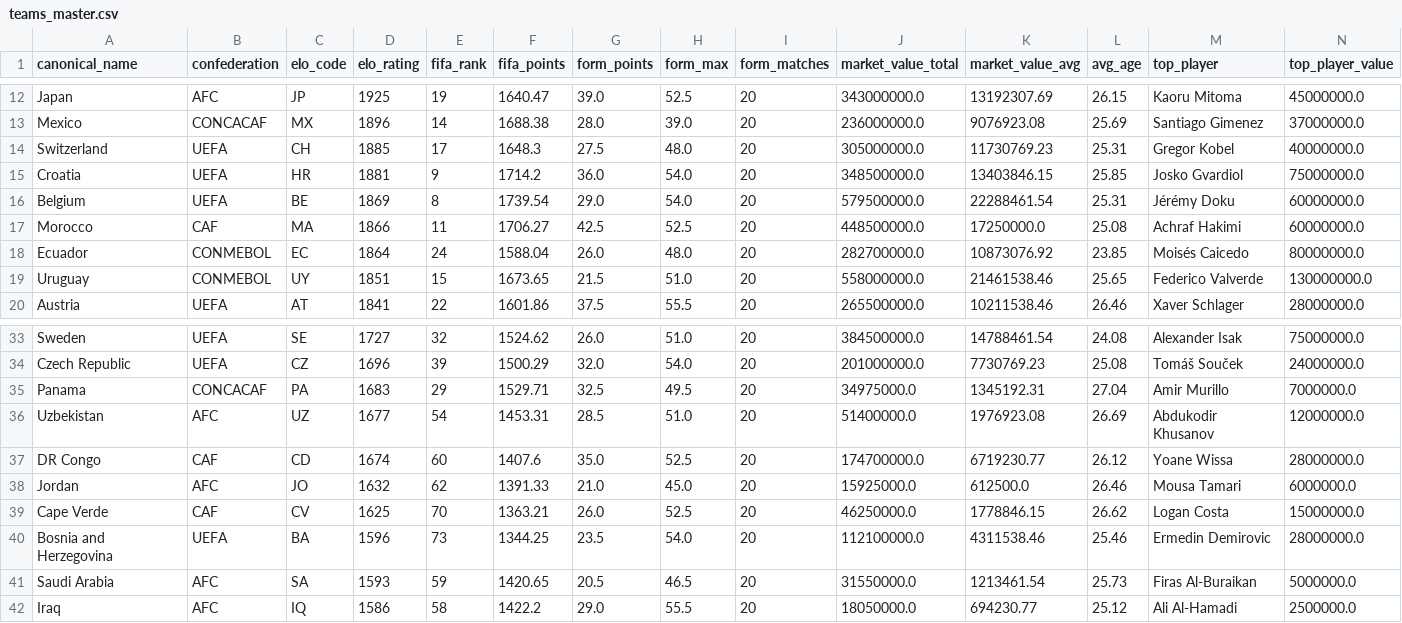
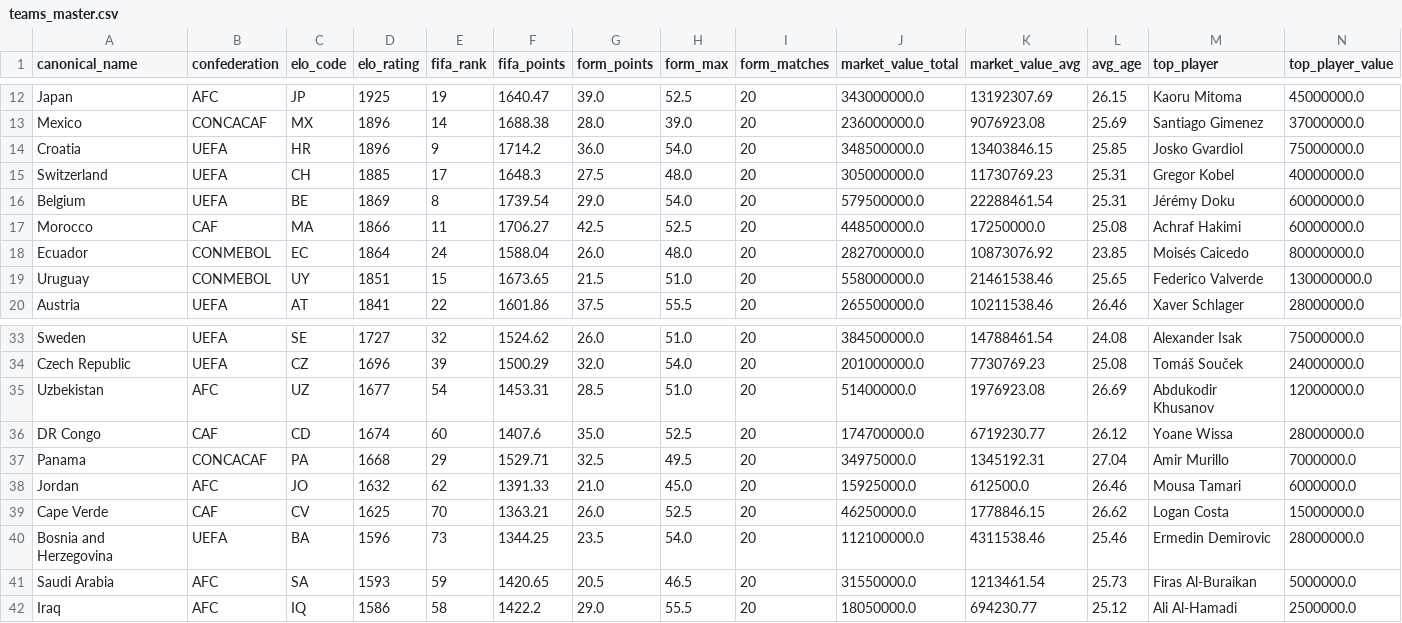
Before and after one commit to jamoji-ai/world-cup-predictor-pro, a CSV file: data/processed/teams_master.csv, drawn as a sheet; only a part is shown, gaps mark what is left out; removed rows and columns are numbered as before the commit, all else as after; rows hold the shown columns only; the diff names each change by its address in the sheet, - before the commit and + after, or states it on an @@ line.

```diff
--- a/data/processed/teams_master.csv
+++ b/data/processed/teams_master.csv
+row 14: Croatia | UEFA | HR | 1896 | 9 | 1714.2 | 36.0 | 54.0 | 20 | 348500000.0 | 13403846.15 | 25.85 | Josko Gvardiol | 75000000.0
-row 15: Croatia | UEFA | HR | 1881 | 9 | 1714.2 | 36.0 | 54.0 | 20 | 348500000.0 | 13403846.15 | 25.85 | Josko Gvardiol | 75000000.0
-row 35: Panama | CONCACAF | PA | 1683 | 29 | 1529.71 | 32.5 | 49.5 | 20 | 34975000.0 | 1345192.31 | 27.04 | Amir Murillo | 7000000.0
+row 37: Panama | CONCACAF | PA | 1668 | 29 | 1529.71 | 32.5 | 49.5 | 20 | 34975000.0 | 1345192.31 | 27.04 | Amir Murillo | 7000000.0
```
Also changed, not shown: data/processed/wpi_scores.csv, data/raw/elo_ratings.csv, 4 other files.
